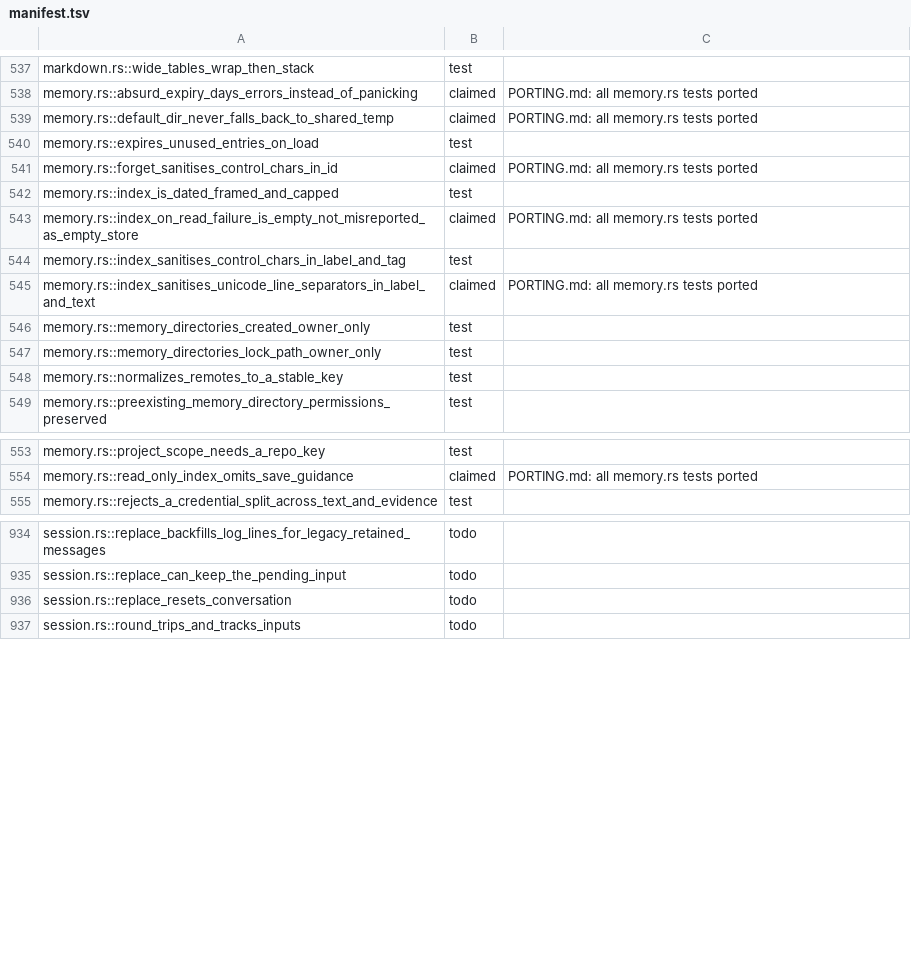
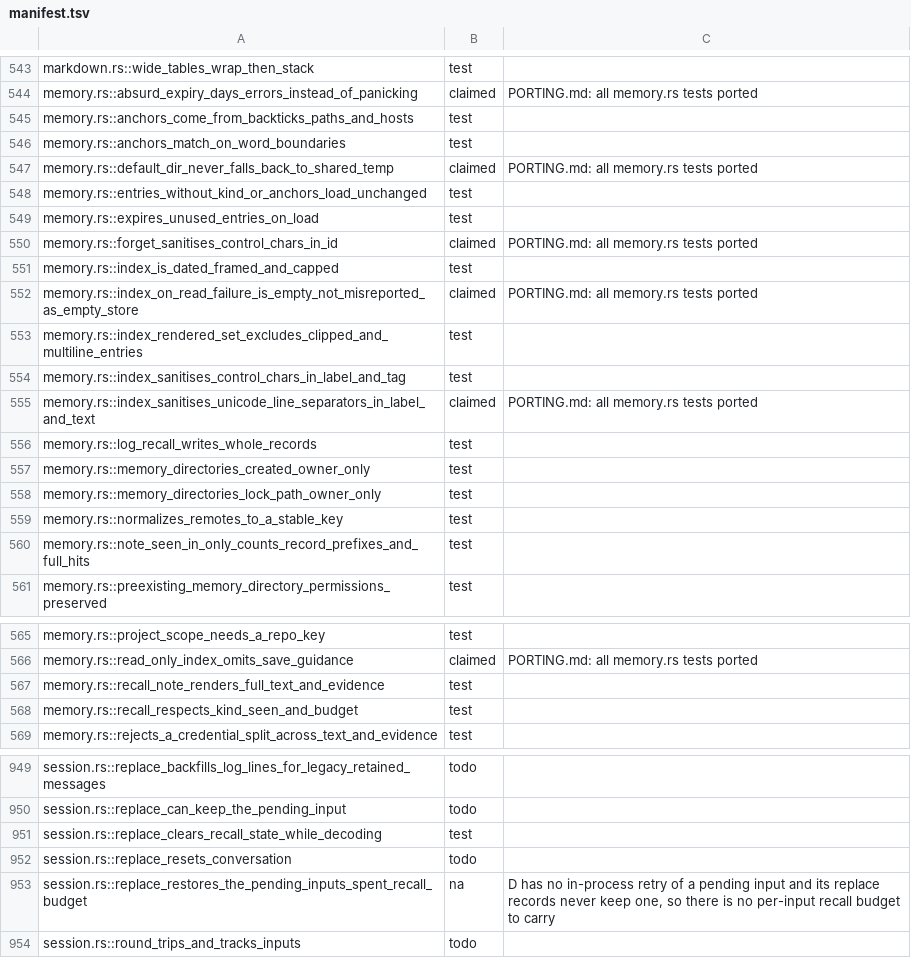
Before and after one commit to nanobpm/nano-coder, a TSV file: d/parity/manifest.tsv, drawn as a sheet; only a part is shown, gaps mark what is left out; the diff covers the shown part only; the diff names each change by its address in the sheet, - before the commit and + after, or states it on an @@ line.

Commit message:
feat(d): recall relevant memories from tool calls
Port Rust #167 (b6432e2, issue #166). A dispatched tool call's arguments
are matched against memory anchors (backticked spans, path- and host-like
tokens, or explicit `anchors`); matches attach a 📌 note to the tool
result, at most 2 per input. A `hint` fires once per context, a `rule`
every time. Recall state is a session `recall` record, reset by
compaction and new sessions; ids the installed index renders in full are
skipped. Events go to recall.jsonl and /memory shows the counts.

memory_save gains `kind` and `anchors`; search marks clipped evidence
with an ellipsis. The pending-input recall budget is n/a in D.

```diff
--- a/d/parity/manifest.tsv
+++ b/d/parity/manifest.tsv
+row 545: memory.rs::anchors_come_from_backticks_paths_and_hosts | test
+row 546: memory.rs::anchors_match_on_word_boundaries | test
+row 548: memory.rs::entries_without_kind_or_anchors_load_unchanged | test
+row 553: memory.rs::index_rendered_set_excludes_clipped_and_multiline_entries | test
+row 556: memory.rs::log_recall_writes_whole_records | test
+row 560: memory.rs::note_seen_in_only_counts_record_prefixes_and_full_hits | test
+row 567: memory.rs::recall_note_renders_full_text_and_evidence | test
+row 568: memory.rs::recall_respects_kind_seen_and_budget | test
+row 951: session.rs::replace_clears_recall_state_while_decoding | test
+row 953: session.rs::replace_restores_the_pending_inputs_spent_recall_budget | na | D has no in-process retry of a pending input and its replace records never keep one, so there is no per-input recall budget to carry
```
Also changed, not shown: 7 added rows elsewhere in this file, 7 other files.
